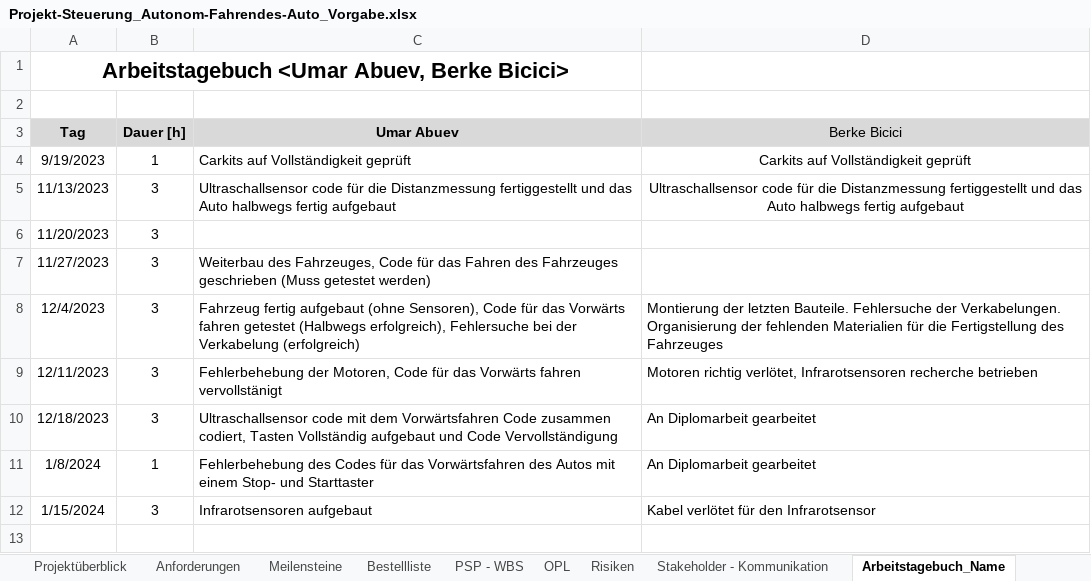
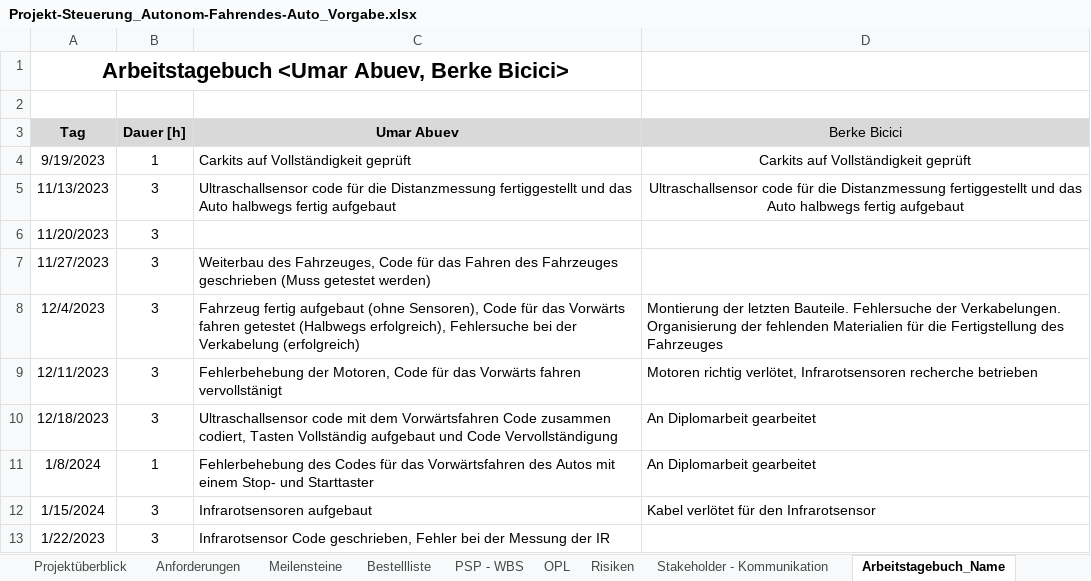
Before and after one commit to jahnhtl/group-09, an Excel workbook: Projekt-Steuerung_Autonom-Fahrendes-Auto_Vorgabe.xlsx, sheet Arbeitstagebuch_Name, drawn as a sheet; values as stored, in another font and other column widths than the file's, no borders; the diff names each change by its address in the sheet, - before the commit and + after, or states it on an @@ line.

Commit message:
Infrarotseonsor Code geschrieben, Fehler bei der Distanzmessung

```diff
--- a/Projekt-Steuerung_Autonom-Fahrendes-Auto_Vorgabe.xlsx (sheet Arbeitstagebuch_Name)
+++ b/Projekt-Steuerung_Autonom-Fahrendes-Auto_Vorgabe.xlsx (sheet Arbeitstagebuch_Name)
+row 13: 1/22/2023 | 3 | Infrarotsensor Code geschrieben, Fehler bei der Messung der IR
```
